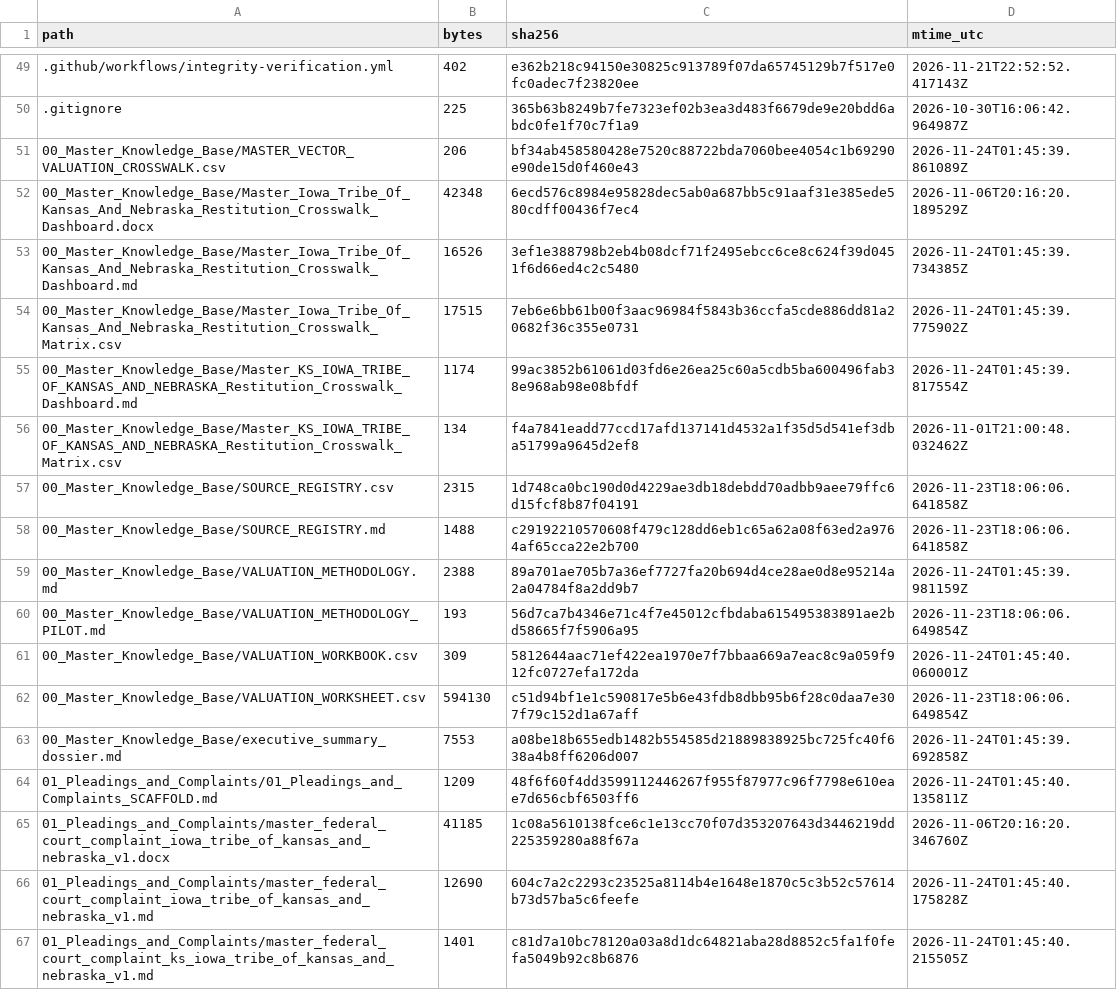
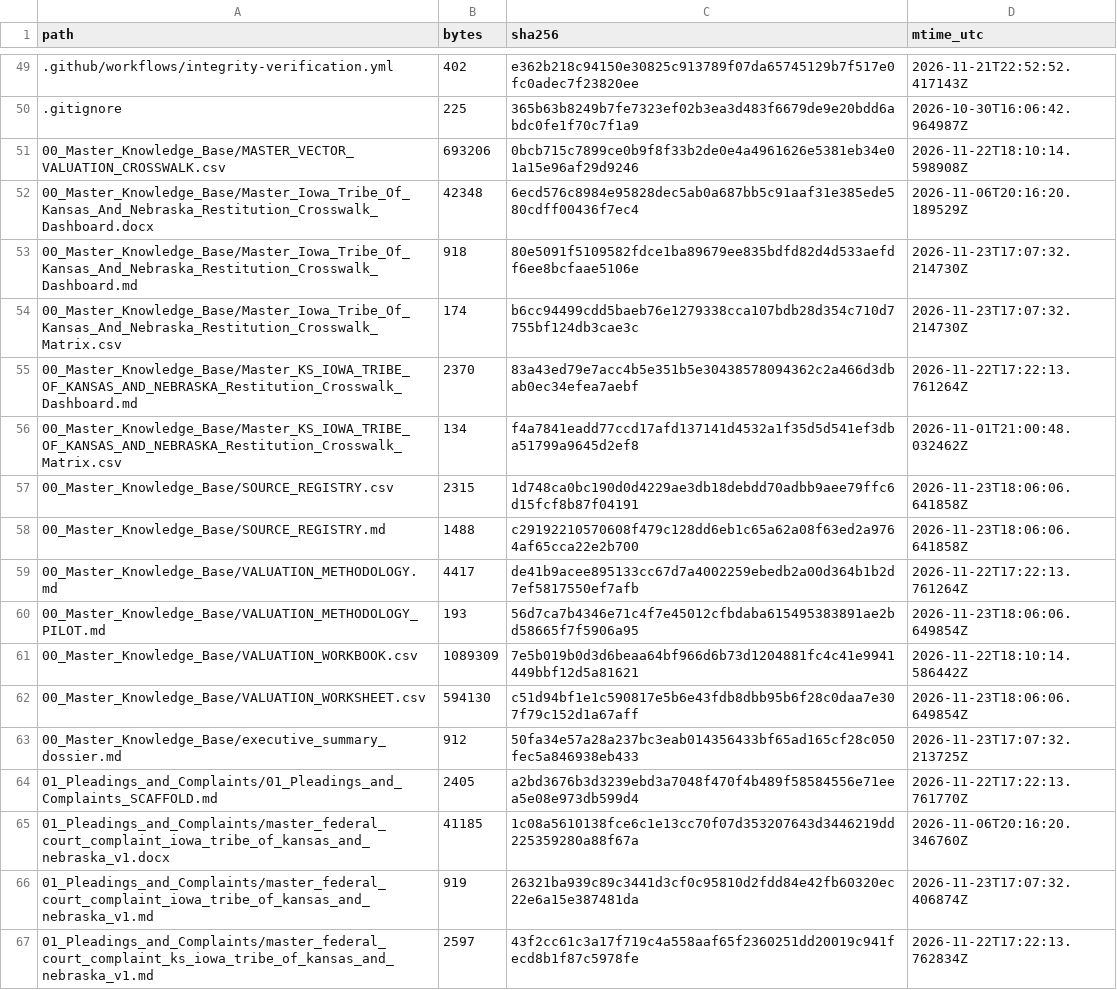
Before and after one commit to GlobalRestitutionAlliance/turtle-island-us-ks-iowa-tribe-of-kansas-and-nebraska-master-litigation, a CSV file: 99_Archives_and_Manifests/MANIFEST_SHA256.csv, drawn as a sheet; only a part is shown, gaps mark what is left out; the diff covers the shown part only.

```diff
--- a/99_Archives_and_Manifests/MANIFEST_SHA256.csv
+++ b/99_Archives_and_Manifests/MANIFEST_SHA256.csv
@@ -50,7 +50,7 @@ path,bytes,sha256,mtime_utc
 .gitignore,225,365b63b8249b7fe7323ef02b3ea3d483f6679de9e20bdd6abdc0fe1f70c7f1a9,2026-10-30T16:06:42.964987Z
-00_Master_Knowledge_Base/MASTER_VECTOR_VALUATION_CROSSWALK.csv,206,bf34ab458580428e7520c88722bda7060bee4054c1b69290e90de15d0f460e43,2026-11-24T01:45:39.861089Z
+00_Master_Knowledge_Base/MASTER_VECTOR_VALUATION_CROSSWALK.csv,693206,0bcb715c7899ce0b9f8f33b2de0e4a4961626e5381eb34e01a15e96af29d9246,2026-11-22T18:10:14.598908Z
 00_Master_Knowledge_Base/Master_Iowa_Tribe_Of_Kansas_And_Nebraska_Restitution_Crosswalk_Dashboard.docx,42348,6ecd576c8984e95828dec5ab0a687bb5c91aaf31e385ede580cdff00436f7ec4,2026-11-06T20:16:20.189529Z
-00_Master_Knowledge_Base/Master_Iowa_Tribe_Of_Kansas_And_Nebraska_Restitution_Crosswalk_Dashboard.md,16526,3ef1e388798b2eb4b08dcf71f2495ebcc6ce8c624f39d0451f6d66ed4c2c5480,2026-11-24T01:45:39.734385Z
-00_Master_Knowledge_Base/Master_Iowa_Tribe_Of_Kansas_And_Nebraska_Restitution_Crosswalk_Matrix.csv,17515,7eb6e6bb61b00f3aac96984f5843b36ccfa5cde886dd81a20682f36c355e0731,2026-11-24T01:45:39.775902Z
-00_Master_Knowledge_Base/Master_KS_IOWA_TRIBE_OF_KANSAS_AND_NEBRASKA_Restitution_Crosswalk_Dashboard.md,1174,99ac3852b61061d03fd6e26ea25c60a5cdb5ba600496fab38e968ab98e08bfdf,2026-11-24T01:45:39.817554Z
+00_Master_Knowledge_Base/Master_Iowa_Tribe_Of_Kansas_And_Nebraska_Restitution_Crosswalk_Dashboard.md,918,80e5091f5109582fdce1ba89679ee835bdfd82d4d533aefdf6ee8bcfaae5106e,2026-11-23T17:07:32.214730Z
+00_Master_Knowledge_Base/Master_Iowa_Tribe_Of_Kansas_And_Nebraska_Restitution_Crosswalk_Matrix.csv,174,b6cc94499cdd5baeb76e1279338cca107bdb28d354c710d7755bf124db3cae3c,2026-11-23T17:07:32.214730Z
+00_Master_Knowledge_Base/Master_KS_IOWA_TRIBE_OF_KANSAS_AND_NEBRASKA_Restitution_Crosswalk_Dashboard.md,2370,83a43ed79e7acc4b5e351b5e30438578094362c2a466d3dbab0ec34efea7aebf,2026-11-22T17:22:13.761264Z
 00_Master_Knowledge_Base/Master_KS_IOWA_TRIBE_OF_KANSAS_AND_NEBRASKA_Restitution_Crosswalk_Matrix.csv,134,f4a7841eadd77ccd17afd137141d4532a1f35d5d541ef3dba51799a9645d2ef8,2026-11-01T21:00:48.032462Z
@@ -58,10 +58,10 @@ path,bytes,sha256,mtime_utc
 00_Master_Knowledge_Base/SOURCE_REGISTRY.md,1488,c29192210570608f479c128dd6eb1c65a62a08f63ed2a9764af65cca22e2b700,2026-11-23T18:06:06.641858Z
-00_Master_Knowledge_Base/VALUATION_METHODOLOGY.md,2388,89a701ae705b7a36ef7727fa20b694d4ce28ae0d8e95214a2a04784f8a2dd9b7,2026-11-24T01:45:39.981159Z
+00_Master_Knowledge_Base/VALUATION_METHODOLOGY.md,4417,de41b9acee895133cc67d7a4002259ebedb2a00d364b1b2d7ef5817550ef7afb,2026-11-22T17:22:13.761264Z
 00_Master_Knowledge_Base/VALUATION_METHODOLOGY_PILOT.md,193,56d7ca7b4346e71c4f7e45012cfbdaba615495383891ae2bd58665f7f5906a95,2026-11-23T18:06:06.649854Z
-00_Master_Knowledge_Base/VALUATION_WORKBOOK.csv,309,5812644aac71ef422ea1970e7f7bbaa669a7eac8c9a059f912fc0727efa172da,2026-11-24T01:45:40.060001Z
+00_Master_Knowledge_Base/VALUATION_WORKBOOK.csv,1089309,7e5b019b0d3d6beaa64bf966d6b73d1204881fc4c41e9941449bbf12d5a81621,2026-11-22T18:10:14.586442Z
 00_Master_Knowledge_Base/VALUATION_WORKSHEET.csv,594130,c51d94bf1e1c590817e5b6e43fdb8dbb95b6f28c0daa7e307f79c152d1a67aff,2026-11-23T18:06:06.649854Z
-00_Master_Knowledge_Base/executive_summary_dossier.md,7553,a08be18b655edb1482b554585d21889838925bc725fc40f638a4b8ff6206d007,2026-11-24T01:45:39.692858Z
-01_Pleadings_and_Complaints/01_Pleadings_and_Complaints_SCAFFOLD.md,1209,48f6f60f4dd3599112446267f955f87977c96f7798e610eae7d656cbf6503ff6,2026-11-24T01:45:40.135811Z
+00_Master_Knowledge_Base/executive_summary_dossier.md,912,50fa34e57a28a237bc3eab014356433bf65ad165cf28c050fec5a846938eb433,2026-11-23T17:07:32.213725Z
+01_Pleadings_and_Complaints/01_Pleadings_and_Complaints_SCAFFOLD.md,2405,a2bd3676b3d3239ebd3a7048f470f4b489f58584556e71eea5e08e973db599d4,2026-11-22T17:22:13.761770Z
 01_Pleadings_and_Complaints/master_federal_court_complaint_iowa_tribe_of_kansas_and_nebraska_v1.docx,41185,1c08a5610138fce6c1e13cc70f07d353207643d3446219dd225359280a88f67a,2026-11-06T20:16:20.346760Z
-01_Pleadings_and_Complaints/master_federal_court_complaint_iowa_tribe_of_kansas_and_nebraska_v1.md,12690,604c7a2c2293c23525a8114b4e1648e1870c5c3b52c57614b73d57ba5c6feefe,2026-11-24T01:45:40.175828Z
-01_Pleadings_and_Complaints/master_federal_court_complaint_ks_iowa_tribe_of_kansas_and_nebraska_v1.md,1401,c81d7a10bc78120a03a8d1dc64821aba28d8852c5fa1f0fefa5049b92c8b6876,2026-11-24T01:45:40.215505Z
+01_Pleadings_and_Complaints/master_federal_court_complaint_iowa_tribe_of_kansas_and_nebraska_v1.md,919,26321ba939c89c3441d3cf0c95810d2fdd84e42fb60320ec22e6a15e387481da,2026-11-23T17:07:32.406874Z
+01_Pleadings_and_Complaints/master_federal_court_complaint_ks_iowa_tribe_of_kansas_and_nebraska_v1.md,2597,43f2cc61c3a17f719c4a558aaf65f2360251dd20019c941fecd8b1f87c5978fe,2026-11-22T17:22:13.762834Z
```
Also changed, not shown: 80 edited cells elsewhere in this file, 37 other files.
